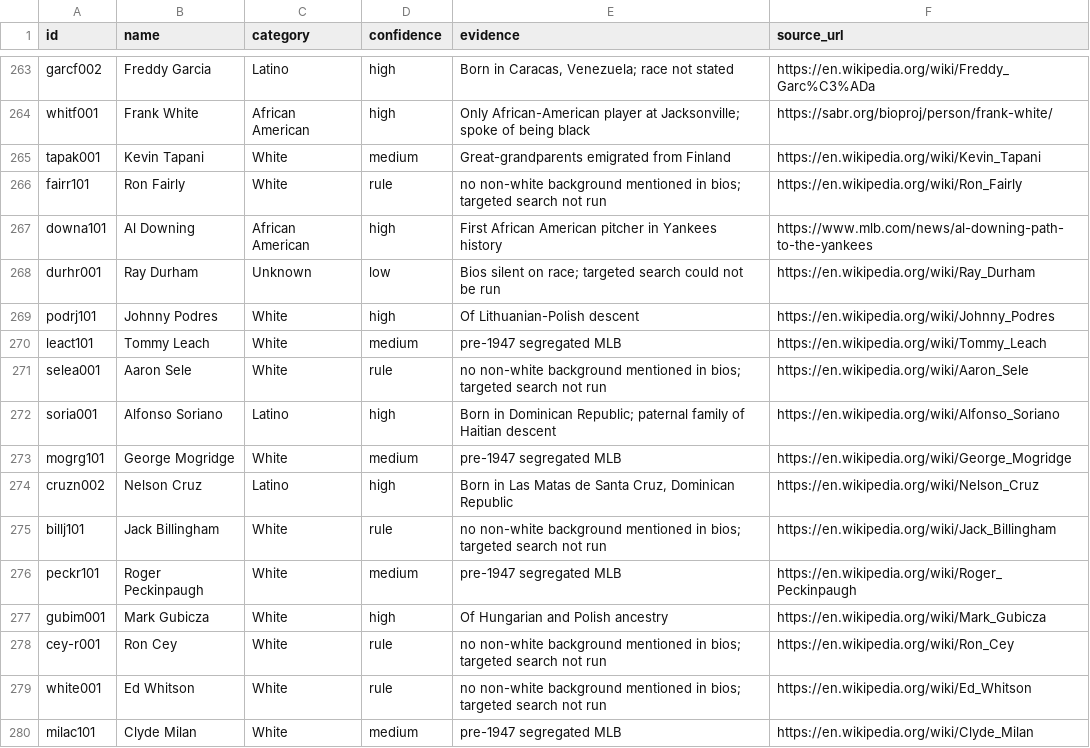
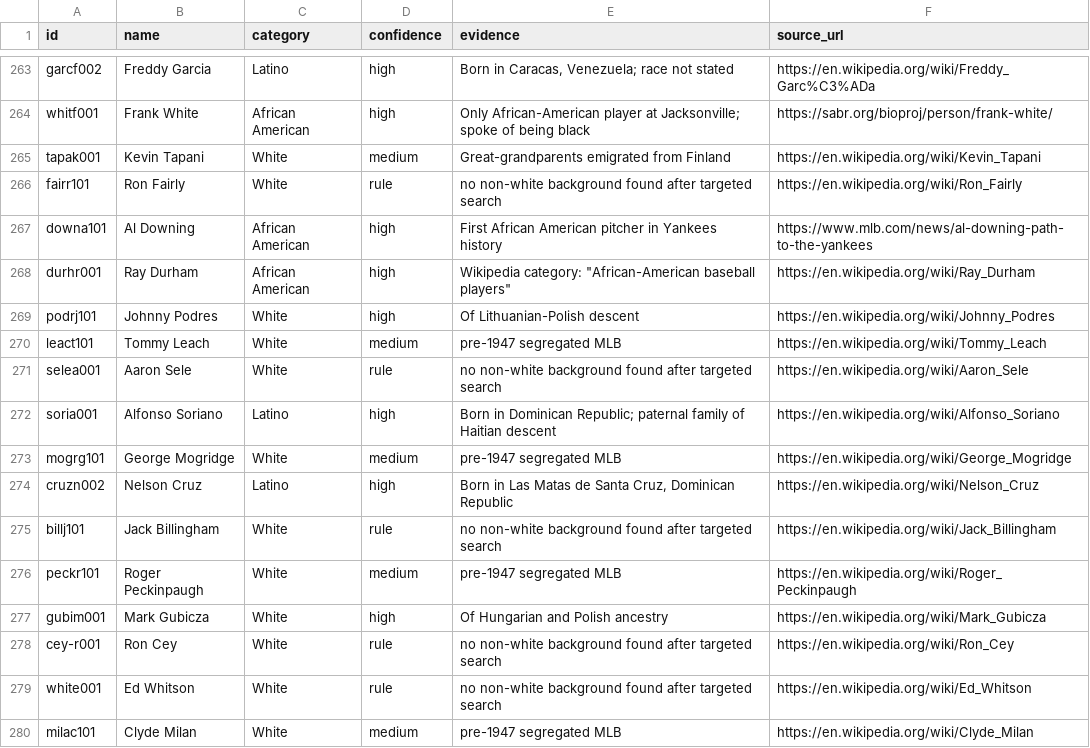
Before and after one commit to Stephen-Ch/pastimerivals, a CSV file: data/tone/batch5.csv, drawn as a sheet; only a part is shown, gaps mark what is left out; the diff covers the shown part only.

```diff
--- a/data/tone/batch5.csv
+++ b/data/tone/batch5.csv
@@ -265,8 +265,8 @@ whitf001,Frank White,African American,high,Only African-American player at Jacks
 tapak001,Kevin Tapani,White,medium,Great-grandparents emigrated from Finland,https://en.wikipedia.org/wiki/Kevin_Tapani
-fairr101,Ron Fairly,White,rule,no non-white background mentioned in bios; targeted search not run,https://en.wikipedia.org/wiki/Ron_Fairly
+fairr101,Ron Fairly,White,rule,no non-white background found after targeted search,https://en.wikipedia.org/wiki/Ron_Fairly
 downa101,Al Downing,African American,high,First African American pitcher in Yankees history,https://www.mlb.com/news/al-downing-path-to-the-yankees
-durhr001,Ray Durham,Unknown,low,Bios silent on race; targeted search could not be run,https://en.wikipedia.org/wiki/Ray_Durham
+durhr001,Ray Durham,African American,high,"Wikipedia category: ""African-American baseball players""",https://en.wikipedia.org/wiki/Ray_Durham
 podrj101,Johnny Podres,White,high,Of Lithuanian-Polish descent,https://en.wikipedia.org/wiki/Johnny_Podres
 leact101,Tommy Leach,White,medium,pre-1947 segregated MLB,https://en.wikipedia.org/wiki/Tommy_Leach
-selea001,Aaron Sele,White,rule,no non-white background mentioned in bios; targeted search not run,https://en.wikipedia.org/wiki/Aaron_Sele
+selea001,Aaron Sele,White,rule,no non-white background found after targeted search,https://en.wikipedia.org/wiki/Aaron_Sele
 soria001,Alfonso Soriano,Latino,high,Born in Dominican Republic; paternal family of Haitian descent,https://en.wikipedia.org/wiki/Alfonso_Soriano
@@ -274,7 +274,7 @@ mogrg101,George Mogridge,White,medium,pre-1947 segregated MLB,https://en.wikiped
 cruzn002,Nelson Cruz,Latino,high,"Born in Las Matas de Santa Cruz, Dominican Republic",https://en.wikipedia.org/wiki/Nelson_Cruz
-billj101,Jack Billingham,White,rule,no non-white background mentioned in bios; targeted search not run,https://en.wikipedia.org/wiki/Jack_Billingham
+billj101,Jack Billingham,White,rule,no non-white background found after targeted search,https://en.wikipedia.org/wiki/Jack_Billingham
 peckr101,Roger Peckinpaugh,White,medium,pre-1947 segregated MLB,https://en.wikipedia.org/wiki/Roger_Peckinpaugh
 gubim001,Mark Gubicza,White,high,Of Hungarian and Polish ancestry,https://en.wikipedia.org/wiki/Mark_Gubicza
-cey-r001,Ron Cey,White,rule,no non-white background mentioned in bios; targeted search not run,https://en.wikipedia.org/wiki/Ron_Cey
-white001,Ed Whitson,White,rule,no non-white background mentioned in bios; targeted search not run,https://en.wikipedia.org/wiki/Ed_Whitson
+cey-r001,Ron Cey,White,rule,no non-white background found after targeted search,https://en.wikipedia.org/wiki/Ron_Cey
+white001,Ed Whitson,White,rule,no non-white background found after targeted search,https://en.wikipedia.org/wiki/Ed_Whitson
 milac101,Clyde Milan,White,medium,pre-1947 segregated MLB,https://en.wikipedia.org/wiki/Clyde_Milan
```
Also changed, not shown: 68 edited cells elsewhere in this file, data/tone/batch6.csv, 1 other file.
